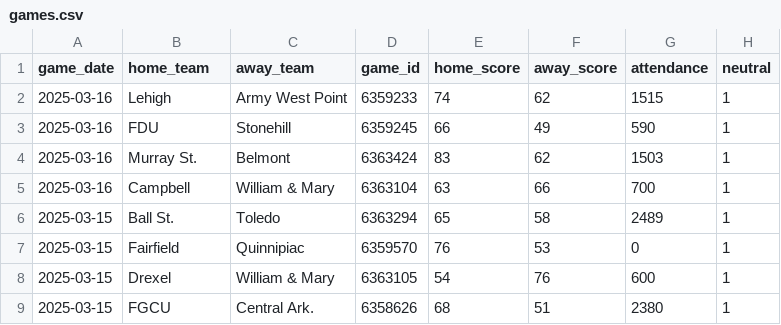
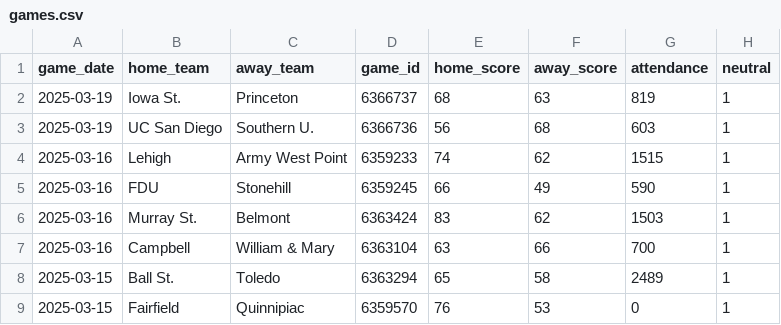
Before and after one commit to JackLich10/ncaa_shots, a CSV file: data/womens/games.csv, drawn as a sheet; only a part is shown; the shorter side is filled out with more unchanged rows.

```diff
--- a/data/womens/games.csv
+++ b/data/womens/games.csv
@@ -1,2 +1,4 @@
 game_date,home_team,away_team,game_id,home_score,away_score,attendance,neutral
+2025-03-19,Iowa St.,Princeton,6366737,68,63,819,1
+2025-03-19,UC San Diego,Southern U.,6366736,56,68,603,1
 2025-03-16,Lehigh,Army West Point,6359233,74,62,1515,1
```
Also changed, not shown: data/mens/games.csv, 2 other files.
